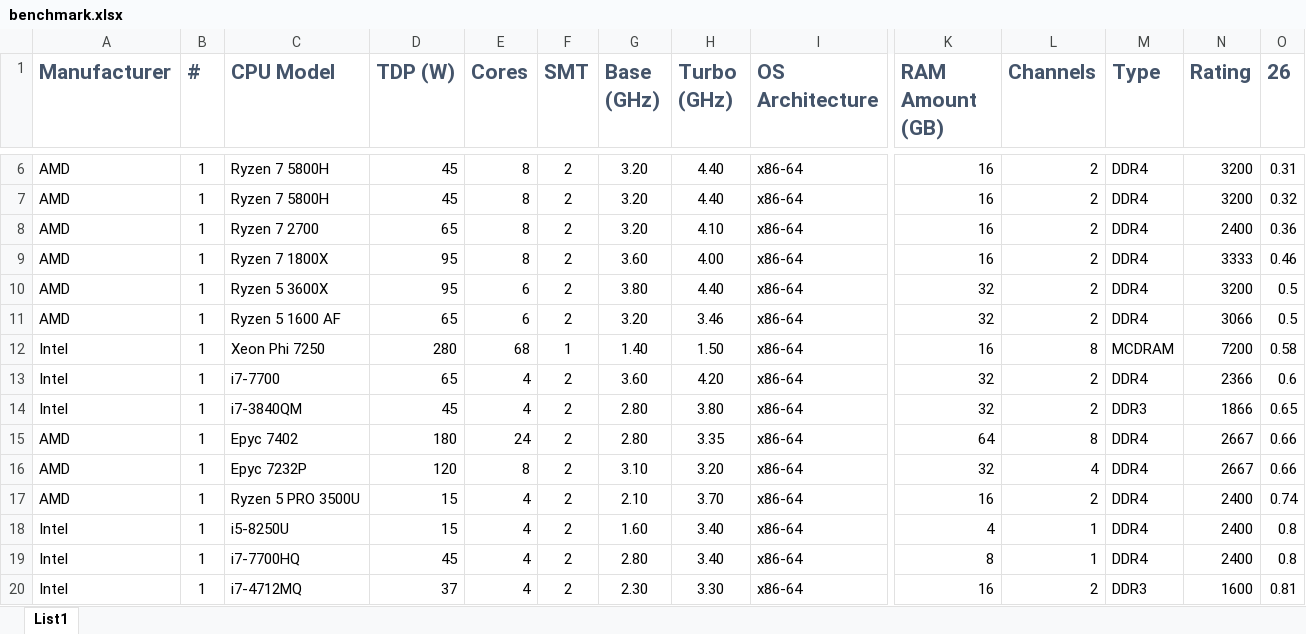
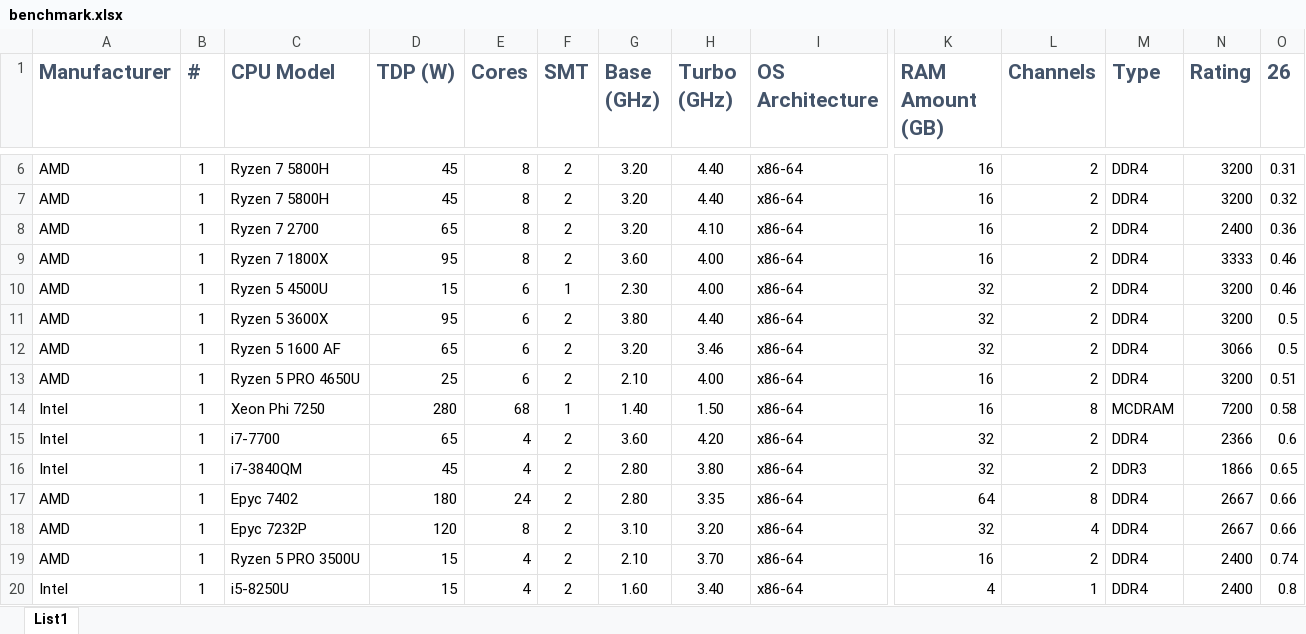
Before and after one commit to raddinet/raddi, an Excel workbook: doc/benchmark.xlsx, sheet List1, drawn as a sheet; only a part is shown, gaps mark what is left out; the shorter side is filled out with more unchanged rows; values as stored, in another font and other column widths than the file's, no borders; conditional formats and table styles not drawn; rows hold the shown columns only; the diff names each change by its address in the sheet, - before the commit and + after, or states it on an @@ line.

Commit message:
added results for more mobile Ryzen 5's

```diff
--- a/doc/benchmark.xlsx (sheet List1)
+++ b/doc/benchmark.xlsx (sheet List1)
+row 10: AMD | 1 | Ryzen 5 4500U | 15 | 6 | 1 | 2.30 | 4.00 | x86-64 | 32 | 2 | DDR4 | 3200 | 0.46
+row 13: AMD | 1 | Ryzen 5 PRO 4650U | 25 | 6 | 2 | 2.10 | 4.00 | x86-64 | 16 | 2 | DDR4 | 3200 | 0.51
```
